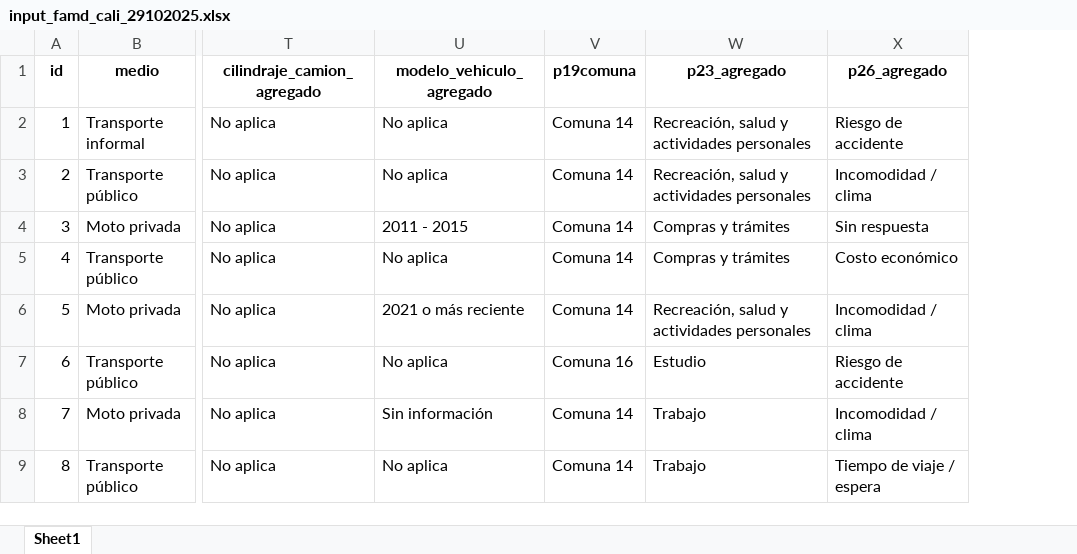
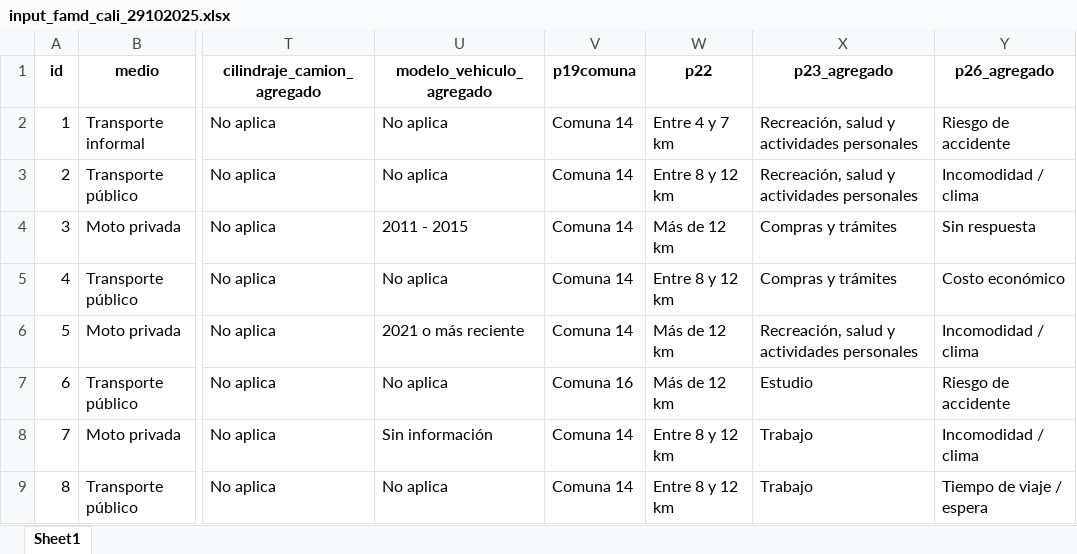
Before and after one commit to danielavaldesc/Natura, an Excel workbook: 201025_Results_Cali/output/input_famd_cali_29102025.xlsx, sheet Sheet1, drawn as a sheet; only a part is shown, gaps mark what is left out; values as stored, in another font and other column widths than the file's, no borders; the diff names each change by its address in the sheet, - before the commit and + after, or states it on an @@ line.

```diff
--- a/201025_Results_Cali/output/input_famd_cali_29102025.xlsx (sheet Sheet1)
+++ b/201025_Results_Cali/output/input_famd_cali_29102025.xlsx (sheet Sheet1)
+column W (p22), rows 2-9: Entre 4 y 7 km | Entre 8 y 12 km | Más de 12 km | Entre 8 y 12 km | Más de 12 km | Más de 12 km | Entre 8 y 12 km | Entre 8 y 12 km
```
Also changed, not shown: 201025_Results_Cali/output/clean_cali_dataset_21102025.xlsx, 271025_Results_Med/output/input_famd_med_29102025.xlsx, 20 other files.
